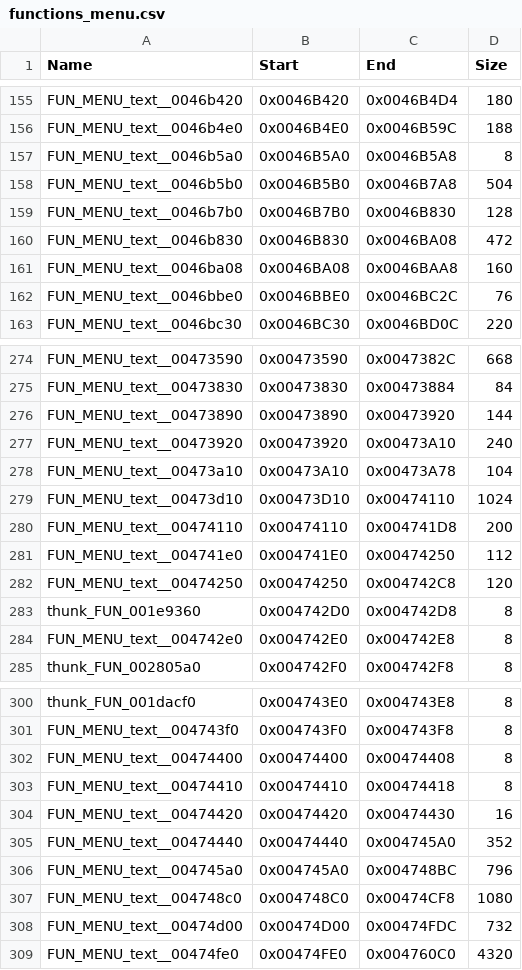
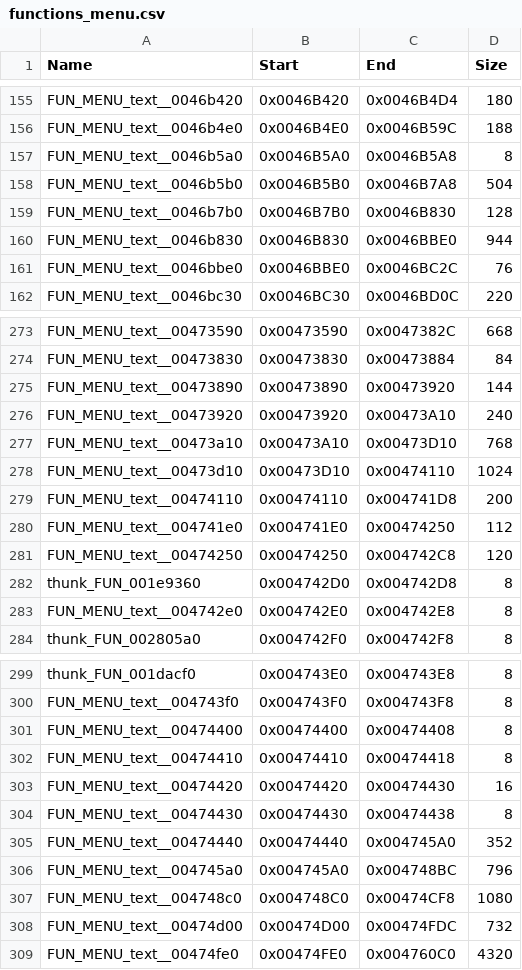
Before and after one commit to Sinan-Karakaya/DQ8-Recompiled, a CSV file: config/SLUS_212.07/functions_menu.csv, drawn as a sheet; only a part is shown, gaps mark what is left out.

```diff
--- a/config/SLUS_212.07/functions_menu.csv
+++ b/config/SLUS_212.07/functions_menu.csv
@@ -159,4 +159,3 @@ FUN_MENU_text__0046b5b0,0x0046B5B0,0x0046B7A8,504
 FUN_MENU_text__0046b7b0,0x0046B7B0,0x0046B830,128
-FUN_MENU_text__0046b830,0x0046B830,0x0046BA08,472
-FUN_MENU_text__0046ba08,0x0046BA08,0x0046BAA8,160
+FUN_MENU_text__0046b830,0x0046B830,0x0046BBE0,944
 FUN_MENU_text__0046bbe0,0x0046BBE0,0x0046BC2C,76
@@ -277,3 +276,3 @@ FUN_MENU_text__00473890,0x00473890,0x00473920,144
 FUN_MENU_text__00473920,0x00473920,0x00473A10,240
-FUN_MENU_text__00473a10,0x00473A10,0x00473A78,104
+FUN_MENU_text__00473a10,0x00473A10,0x00473D10,768
 FUN_MENU_text__00473d10,0x00473D10,0x00474110,1024
@@ -304,2 +303,3 @@ FUN_MENU_text__00474410,0x00474410,0x00474418,8
 FUN_MENU_text__00474420,0x00474420,0x00474430,16
+FUN_MENU_text__00474430,0x00474430,0x00474438,8
 FUN_MENU_text__00474440,0x00474440,0x004745A0,352
```
Also changed, not shown: config/SLUS_212.07/functions.csv, config/SLUS_212.07/functions.enriched.csv, 1 other file.
